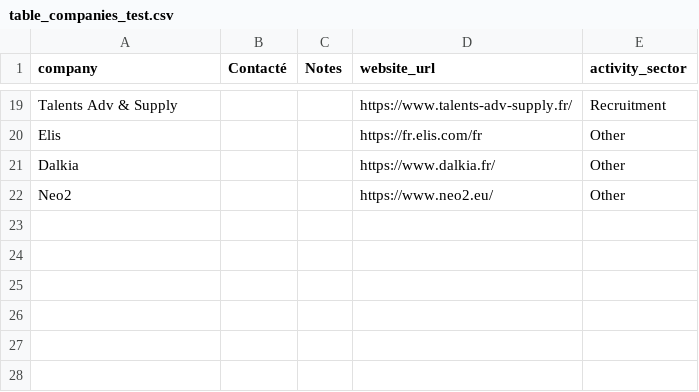
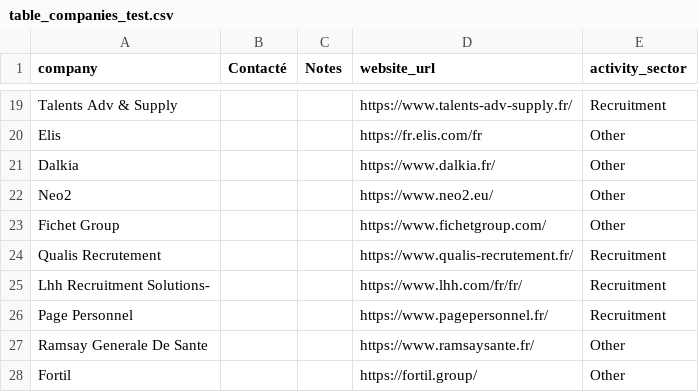
Before and after one commit to Algorithm-Dimension/AI-leads, a CSV file: data/table_companies_test.csv, drawn as a sheet; only a part is shown, gaps mark what is left out; the diff names each change by its address in the sheet, - before the commit and + after, or states it on an @@ line.

```diff
--- a/data/table_companies_test.csv
+++ b/data/table_companies_test.csv
+row 23: Fichet Group |  |  | https://www.fichetgroup.com/ | Other
+row 24: Qualis Recrutement |  |  | https://www.qualis-recrutement.fr/ | Recruitment
+row 25: Lhh Recruitment Solutions- |  |  | https://www.lhh.com/fr/fr/ | Recruitment
+row 26: Page Personnel |  |  | https://www.pagepersonnel.fr/ | Recruitment
+row 27: Ramsay Generale De Sante |  |  | https://www.ramsaysante.fr/ | Other
+row 28: Fortil |  |  | https://fortil.group/ | Other
```
Also changed, not shown: data/table_contact_test.csv, 11 other files.
